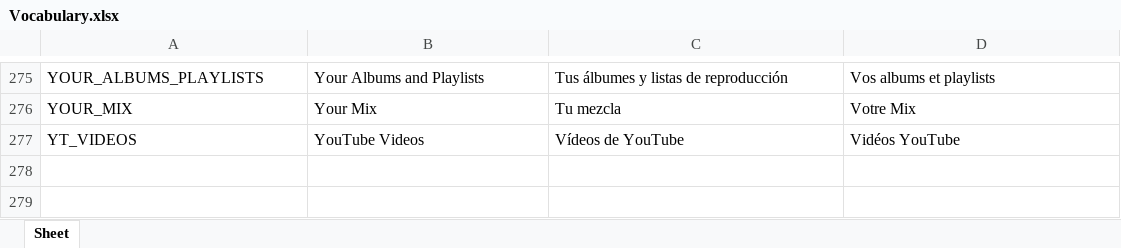
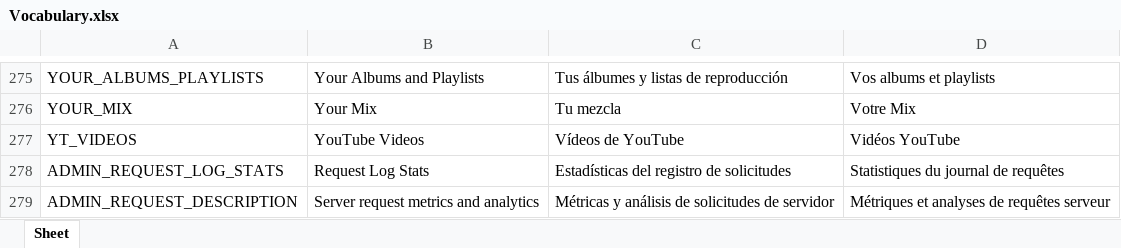
Before and after one commit to Icass1/rockit, an Excel workbook: Vocabulary.xlsx, sheet Sheet, drawn as a sheet; only a part is shown, gaps mark what is left out; values as stored, in another font and other column widths than the file's, no borders; table styles not drawn; the diff names each change by its address in the sheet, - before the commit and + after, or states it on an @@ line.

Commit message:
feat: update version to 0.3.1 and add new vocabulary entries for admin request log

```diff
--- a/Vocabulary.xlsx (sheet Sheet)
+++ b/Vocabulary.xlsx (sheet Sheet)
+row 278: ADMIN_REQUEST_LOG_STATS | Request Log Stats | Estadísticas del registro de solicitudes | Statistiques du journal de requêtes
+row 279: ADMIN_REQUEST_DESCRIPTION | Server request metrics and analytics | Métricas y análisis de solicitudes de servidor | Métriques et analyses de requêtes serveur
```
Also changed, not shown: 6 other files.
